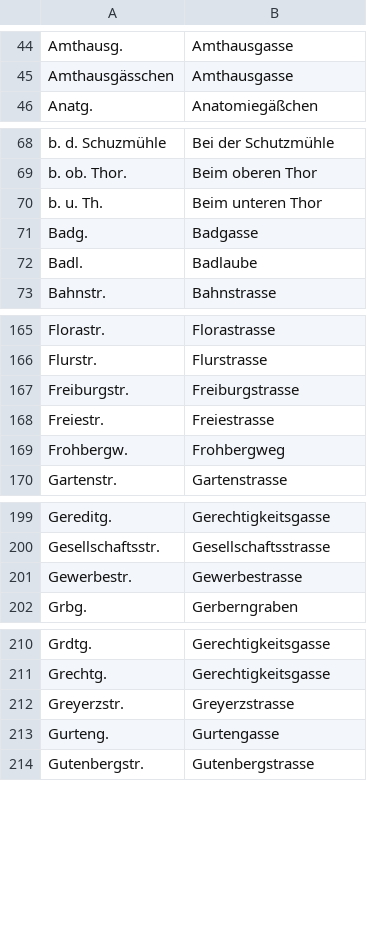
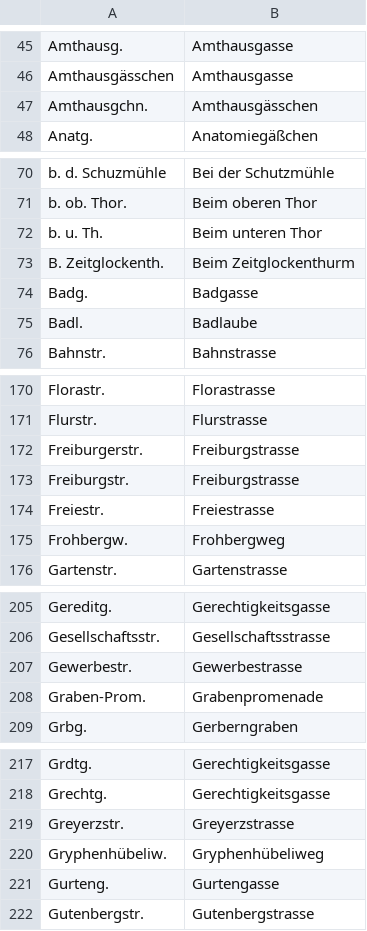
Before and after one commit to brawer/bern-addresses, a CSV file: src/street_abbrevs.csv, drawn as a sheet; only a part is shown, gaps mark what is left out; the diff covers the shown part only; the diff names each change by its address in the sheet, - before the commit and + after, or states it on an @@ line.

```diff
--- a/src/street_abbrevs.csv
+++ b/src/street_abbrevs.csv
+row 47: Amthausgchn. | Amthausgässchen
+row 73: B. Zeitglockenth. | Beim Zeitglockenthurm
+row 172: Freiburgerstr. | Freiburgstrasse
+row 208: Graben-Prom. | Grabenpromenade
+row 220: Gryphenhübeliw. | Gryphenhübeliweg
```
Also changed, not shown: 18 added rows and 2 removed rows elsewhere in this file.
